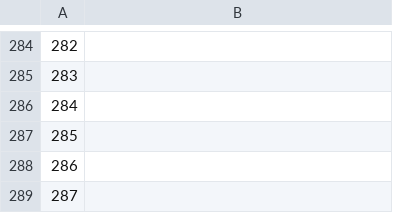
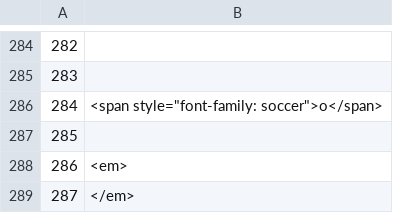
Before and after one commit to ethus3h/ember-client, a CSV file: data/mappings/to/html.csv, drawn as a sheet; only a part is shown, gaps mark what is left out; the diff names each change by its address in the sheet, - before the commit and + after, or states it on an @@ line.

```diff
--- a/data/mappings/to/html.csv
+++ b/data/mappings/to/html.csv
-B286: (empty)
+B286: <span style="font-family: soccer">o</span>
-B288: (empty)
+B288: <em>
-B289: (empty)
+B289: </em>
```
Also changed, not shown: 1 other file.
